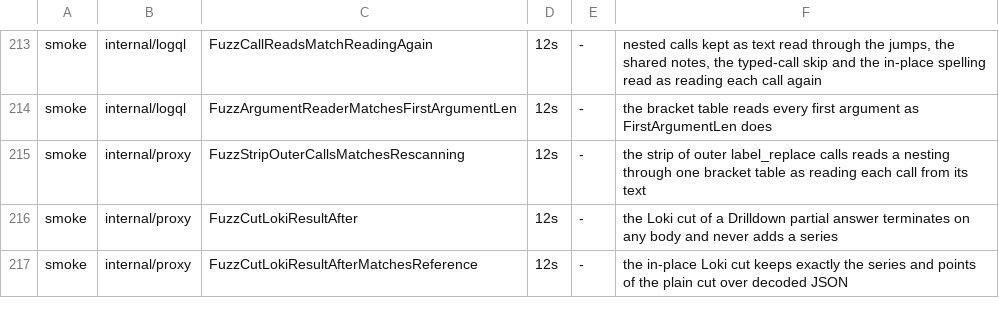
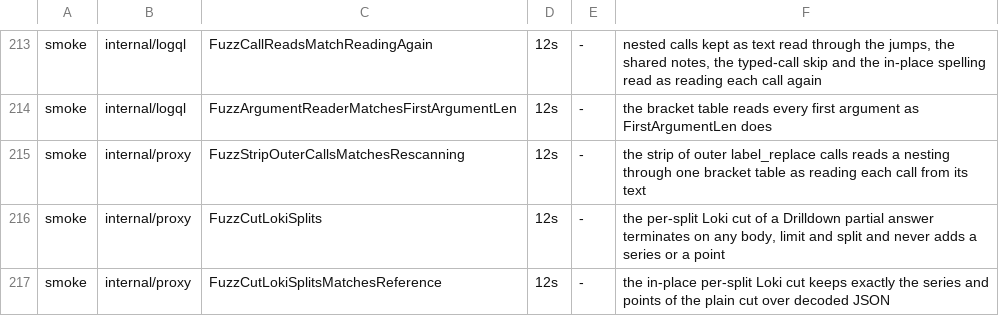
Before and after one commit to ReliablyObserve/loki-vl-proxy, a TSV file: scripts/ci/fuzz_smoke_targets.tsv, drawn as a sheet; only a part is shown, gaps mark what is left out.

Commit message:
feat(proxy): the Loki mode cuts each split of a Drilldown range answer, instants drop the warning past the instant split
Each split of Loki's query frontend grid (-drilldown-series-limit-split-interval, default 1h) keeps the series met first and ends at its own trip step; the fragments are concatenated with one warning and no second limit. An instant over the limit keeps the busiest series and drops the warning when its range is longer than -drilldown-series-limit-instant-split-interval.

```diff
--- a/scripts/ci/fuzz_smoke_targets.tsv
+++ b/scripts/ci/fuzz_smoke_targets.tsv
@@ -215,3 +215,3 @@ smoke	internal/logql	FuzzArgumentReaderMatchesFirstArgumentLen	12s	-	the bracket
 smoke	internal/proxy	FuzzStripOuterCallsMatchesRescanning	12s	-	the strip of outer label_replace calls reads a nesting through one bracket table as reading each call from its text
-smoke	internal/proxy	FuzzCutLokiResultAfter	12s	-	the Loki cut of a Drilldown partial answer terminates on any body and never adds a series
-smoke	internal/proxy	FuzzCutLokiResultAfterMatchesReference	12s	-	the in-place Loki cut keeps exactly the series and points of the plain cut over decoded JSON
+smoke	internal/proxy	FuzzCutLokiSplits	12s	-	the per-split Loki cut of a Drilldown partial answer terminates on any body, limit and split and never adds a series or a point
+smoke	internal/proxy	FuzzCutLokiSplitsMatchesReference	12s	-	the in-place per-split Loki cut keeps exactly the series and points of the plain cut over decoded JSON
```
Also changed, not shown: 32 other files.
